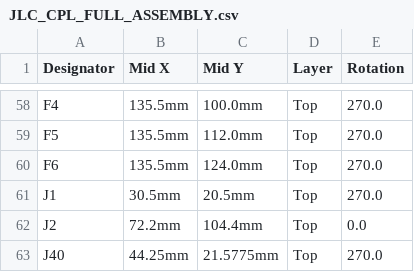
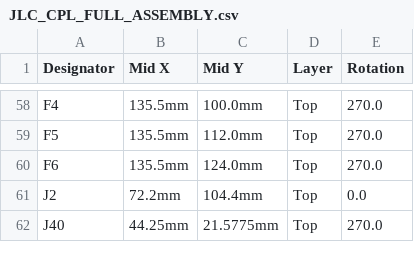
Before and after one commit to moordyn/moordynecu, a CSV file: manufacturing/jlcpcb/rev-c/JLC_CPL_FULL_ASSEMBLY.csv, drawn as a sheet; only a part is shown, gaps mark what is left out.

```diff
--- a/manufacturing/jlcpcb/rev-c/JLC_CPL_FULL_ASSEMBLY.csv
+++ b/manufacturing/jlcpcb/rev-c/JLC_CPL_FULL_ASSEMBLY.csv
@@ -60,3 +60,2 @@ F5,135.5mm,112.0mm,Top,270.0
 F6,135.5mm,124.0mm,Top,270.0
-J1,30.5mm,20.5mm,Top,270.0
 J2,72.2mm,104.4mm,Top,0.0
```
Also changed, not shown: manufacturing/jlcpcb/rev-c/JLC_BOM_FULL_ASSEMBLY.csv, manufacturing/jlcpcb/rev-c/SOURCING.csv, 2 other files.
